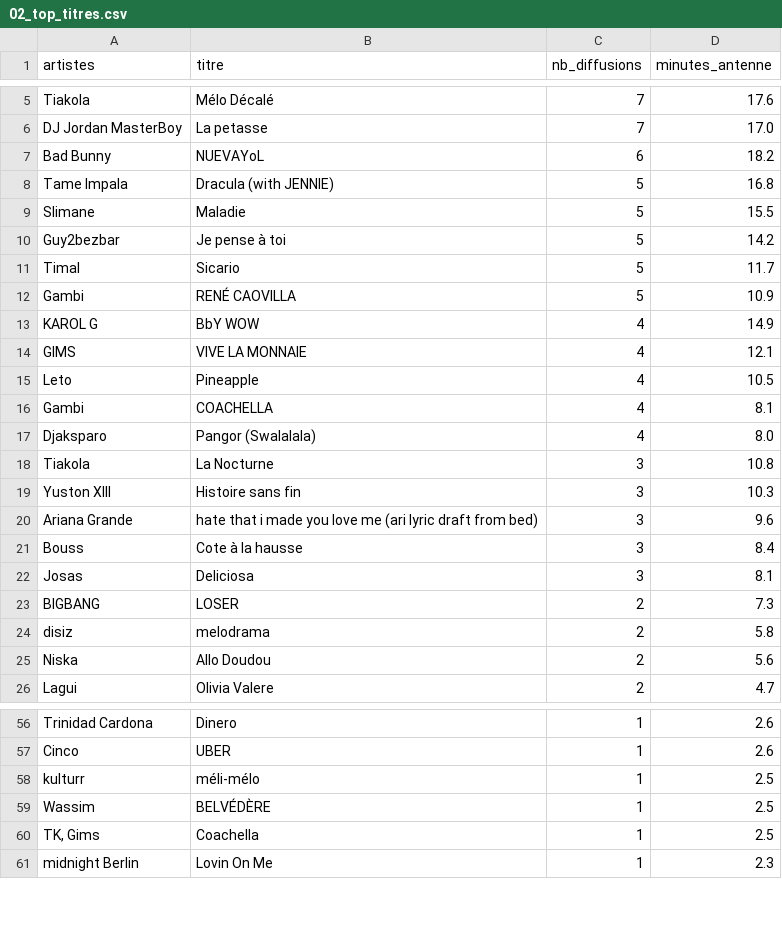
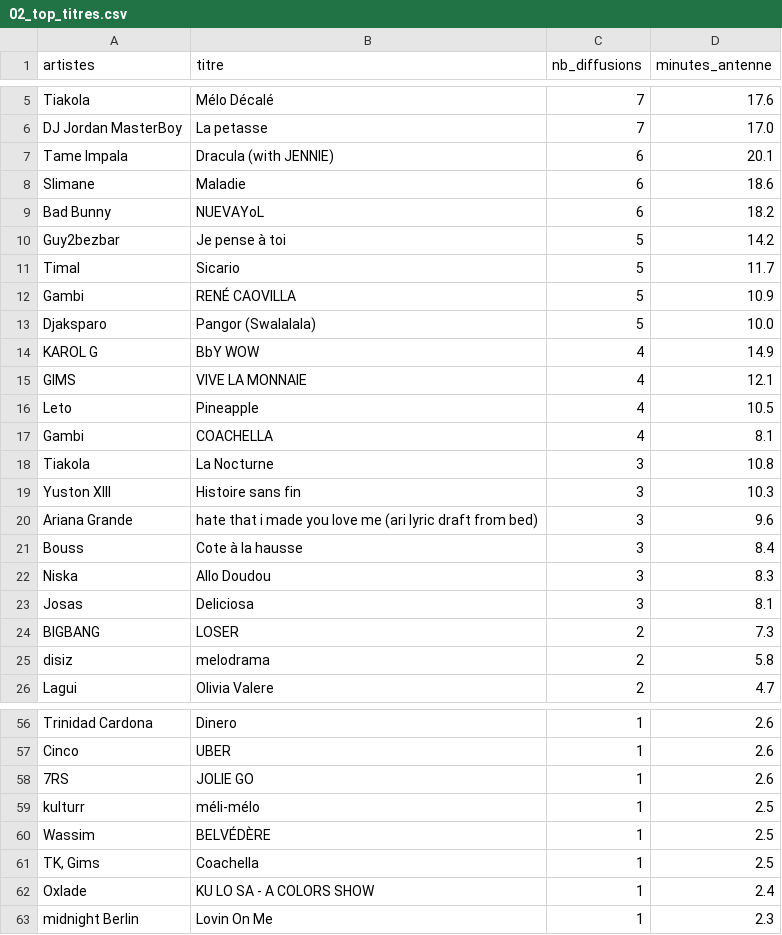
Before and after one commit to gunout/skyrock-monitor, a CSV file: resultats/02_top_titres.csv, drawn as a sheet; only a part is shown, gaps mark what is left out.

```diff
--- a/resultats/02_top_titres.csv
+++ b/resultats/02_top_titres.csv
@@ -6,5 +6,5 @@ Tiakola,Mélo Décalé,7,17.6
 DJ Jordan MasterBoy,La petasse,7,17.0
+Tame Impala,Dracula (with JENNIE),6,20.1
+Slimane,Maladie,6,18.6
 Bad Bunny,NUEVAYoL,6,18.2
-Tame Impala,Dracula (with JENNIE),5,16.8
-Slimane,Maladie,5,15.5
 Guy2bezbar,Je pense à toi,5,14.2
@@ -12,2 +12,3 @@ Timal,Sicario,5,11.7
 Gambi,RENÉ CAOVILLA,5,10.9
+Djaksparo,Pangor (Swalalala),5,10.0
 KAROL G,BbY WOW,4,14.9
@@ -16,3 +17,2 @@ Leto,Pineapple,4,10.5
 Gambi,COACHELLA,4,8.1
-Djaksparo,Pangor (Swalalala),4,8.0
 Tiakola,La Nocturne,3,10.8
@@ -21,2 +21,3 @@ Ariana Grande,hate that i made you love me (ari lyric draft from bed),3,9.6
 Bouss,Cote à la hausse,3,8.4
+Niska,Allo Doudou,3,8.3
 Josas,Deliciosa,3,8.1
@@ -24,3 +25,2 @@ BIGBANG,LOSER,2,7.3
 disiz,melodrama,2,5.8
-Niska,Allo Doudou,2,5.6
 Lagui,Olivia Valere,2,4.7
@@ -57,2 +57,3 @@ Trinidad Cardona,Dinero,1,2.6
 Cinco,UBER,1,2.6
+7RS,JOLIE GO,1,2.6
 kulturr,méli-mélo,1,2.5
@@ -60,2 +61,3 @@ Wassim,BELVÉDÈRE,1,2.5
 "TK, Gims",Coachella,1,2.5
+Oxlade,KU LO SA - A COLORS SHOW,1,2.4
 midnight Berlin,Lovin On Me,1,2.3
```
Also changed, not shown: resultats/01_top_artistes.csv, resultats/03_repartition_horaire.csv, 15 other files.
